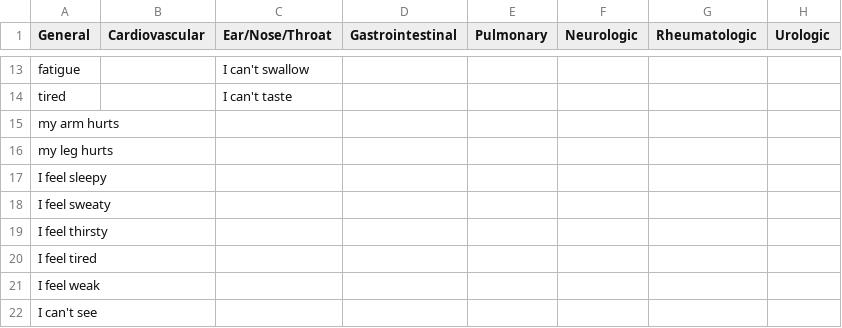
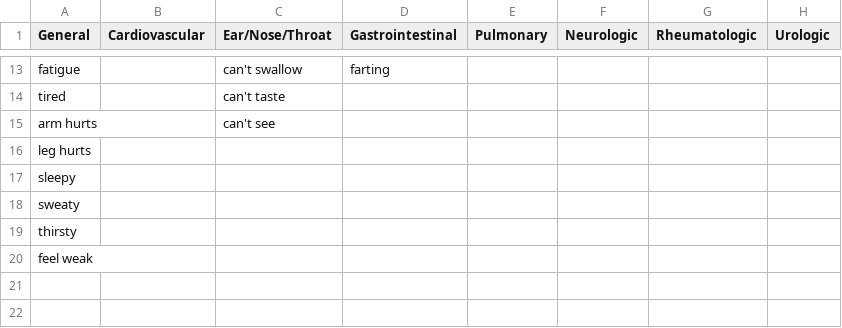
Before and after one commit to hossam-zaki/apollo, a CSV file: data/categorized_symptoms.csv, drawn as a sheet; only a part is shown, gaps mark what is left out; removed rows and columns are numbered as before the commit, all else as after; the diff covers the shown part only; the diff names each change by its address in the sheet, - before the commit and + after, or states it on an @@ line.

```diff
--- a/data/categorized_symptoms.csv
+++ b/data/categorized_symptoms.csv
-C13 (Ear/Nose/Throat): I can't swallow
+C13 (Ear/Nose/Throat): can't swallow
-D13 (Gastrointestinal): (empty)
+D13 (Gastrointestinal): farting
-C14 (Ear/Nose/Throat): I can't taste
+C14 (Ear/Nose/Throat): can't taste
-row 15: my arm hurts
-row 16: my leg hurts
-row 17: I feel sleepy
+row 15: arm hurts |  | can't see
-A16 (General): I feel sweaty
+A16 (General): leg hurts
-A17 (General): I feel thirsty
+A17 (General): sleepy
-A18 (General): I feel tired
+A18 (General): sweaty
-A19 (General): I feel weak
+A19 (General): thirsty
-A20 (General): I can't see
+A20 (General): feel weak
```
Also changed, not shown: 6 added rows, 6 removed rows and 20 edited cells elsewhere in this file, 5 other files.
